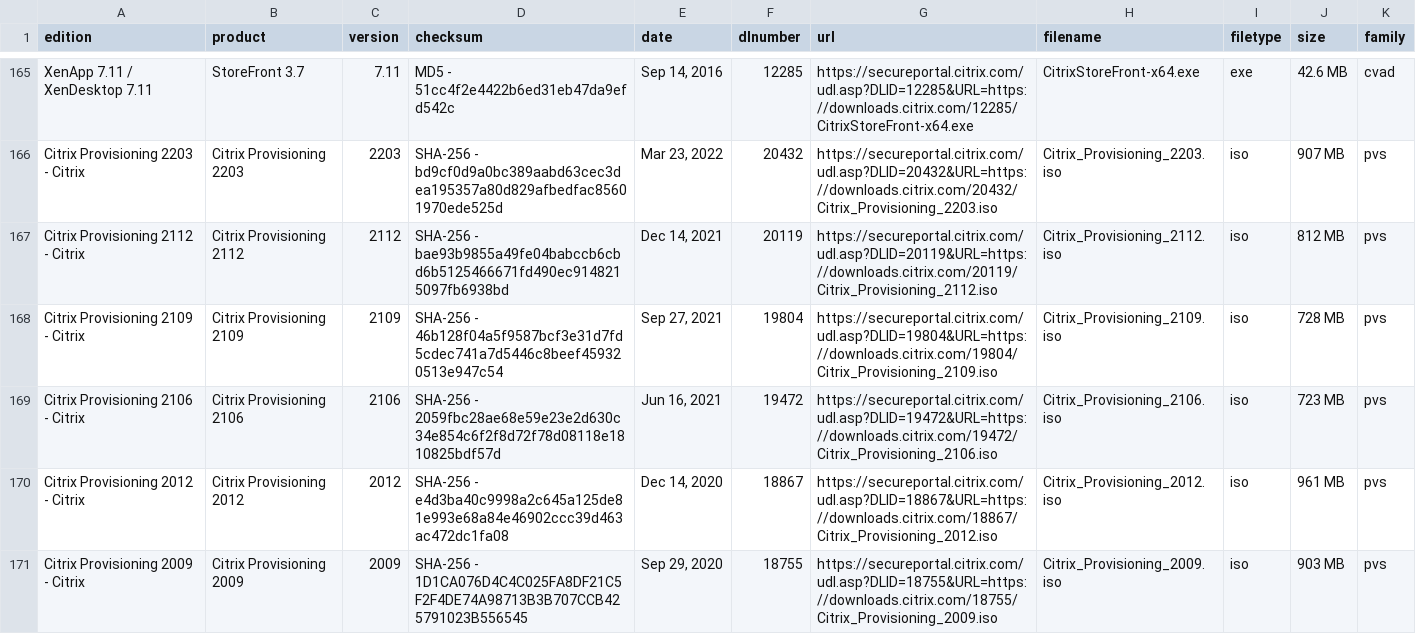
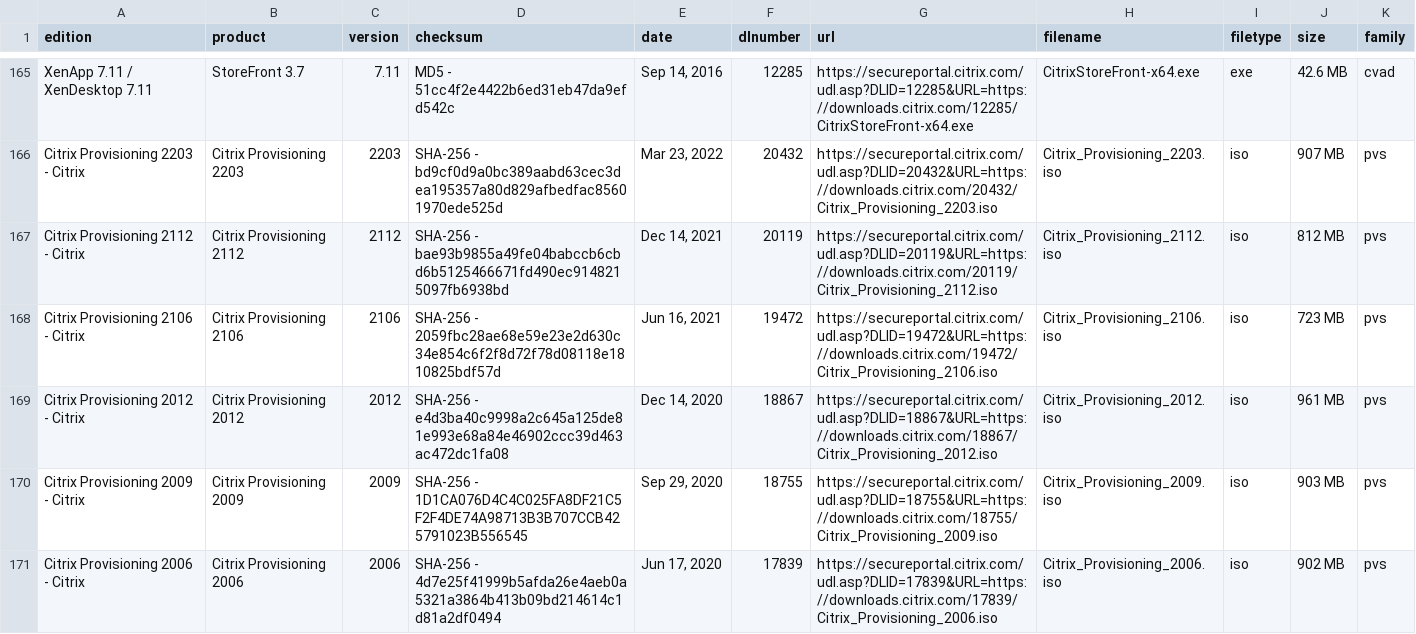
Before and after one commit to ryancbutler/Citrix_DL_Scrapper, a CSV file: ctx_dls.csv, drawn as a sheet; only a part is shown, gaps mark what is left out; the shorter side is filled out with more unchanged rows.

```diff
--- a/ctx_dls.csv
+++ b/ctx_dls.csv
@@ -167,3 +167,2 @@ Citrix Provisioning 2203 - Citrix,Citrix Provisioning 2203,2203,SHA-256 - bd9cf0
 Citrix Provisioning 2112 - Citrix,Citrix Provisioning 2112,2112,SHA-256 - bae93b9855a49fe04babccb6cbd6b5125466671fd490ec9148215097fb6938bd,"Dec 14, 2021",20119,https://secureportal.citrix.com/udl.asp?DLID=20119&URL=https://downloads.citrix.com/20119/Citrix_Provisioning_2112.iso,Citrix_Provisioning_2112.iso,iso,812 MB,pvs
-Citrix Provisioning 2109 - Citrix,Citrix Provisioning 2109,2109,SHA-256 - 46b128f04a5f9587bcf3e31d7fd5cdec741a7d5446c8beef459320513e947c54,"Sep 27, 2021",19804,https://secureportal.citrix.com/udl.asp?DLID=19804&URL=https://downloads.citrix.com/19804/Citrix_Provisioning_2109.iso,Citrix_Provisioning_2109.iso,iso,728 MB,pvs
 Citrix Provisioning 2106 - Citrix,Citrix Provisioning 2106,2106,SHA-256 - 2059fbc28ae68e59e23e2d630c34e854c6f2f8d72f78d08118e1810825bdf57d,"Jun 16, 2021",19472,https://secureportal.citrix.com/udl.asp?DLID=19472&URL=https://downloads.citrix.com/19472/Citrix_Provisioning_2106.iso,Citrix_Provisioning_2106.iso,iso,723 MB,pvs
```
Also changed, not shown: 1 other file.
